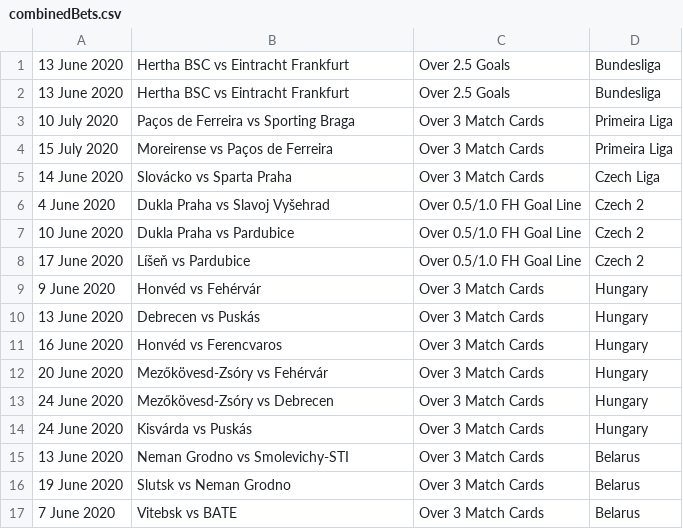
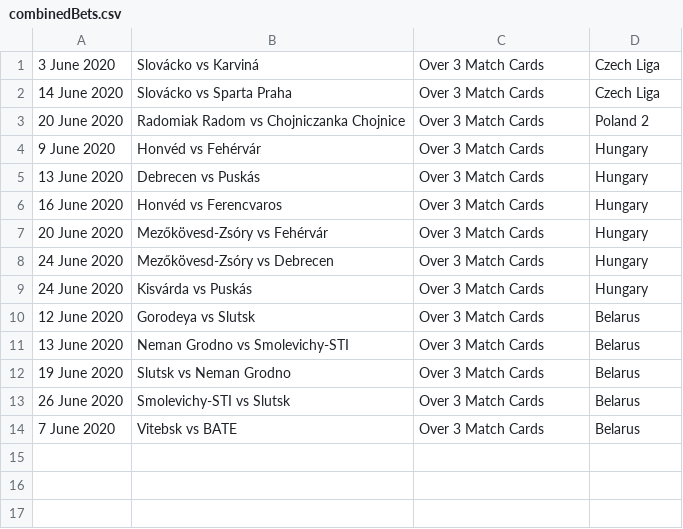
Before and after one commit to arjybarji/FootballScraping, a CSV file: combinedBets.csv, drawn as a sheet; removed rows and columns are numbered as before the commit, all else as after; the diff names each change by its address in the sheet, - before the commit and + after, or states it on an @@ line.

```diff
--- a/combinedBets.csv
+++ b/combinedBets.csv
-row 1: 13 June 2020 | Hertha BSC vs Eintracht Frankfurt | Over 2.5 Goals | Bundesliga
-row 2: 13 June 2020 | Hertha BSC vs Eintracht Frankfurt | Over 2.5 Goals | Bundesliga
-row 3: 10 July 2020 | Paços de Ferreira vs Sporting Braga | Over 3 Match Cards | Primeira Liga
-row 4: 15 July 2020 | Moreirense vs Paços de Ferreira | Over 3 Match Cards | Primeira Liga
+row 1: 3 June 2020 | Slovácko vs Karviná | Over 3 Match Cards | Czech Liga
-row 6: 4 June 2020 | Dukla Praha vs Slavoj Vyšehrad | Over 0.5/1.0 FH Goal Line | Czech 2
-row 7: 10 June 2020 | Dukla Praha vs Pardubice | Over 0.5/1.0 FH Goal Line | Czech 2
-row 8: 17 June 2020 | Líšeň vs Pardubice | Over 0.5/1.0 FH Goal Line | Czech 2
+row 3: 20 June 2020 | Radomiak Radom vs Chojniczanka Chojnice | Over 3 Match Cards | Poland 2
+row 10: 12 June 2020 | Gorodeya vs Slutsk | Over 3 Match Cards | Belarus
+row 13: 26 June 2020 | Smolevichy-STI vs Slutsk | Over 3 Match Cards | Belarus
```
Also changed, not shown: bets.csv, formBets.csv, 18 other files.
